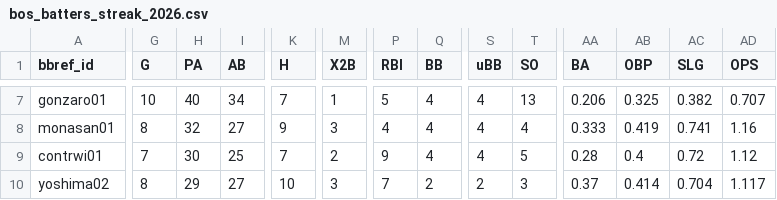
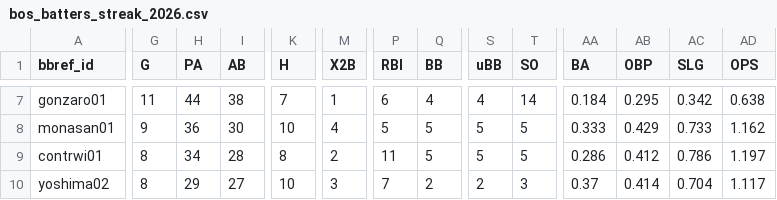
Before and after one commit to brennerd/Stat220Final, a CSV file: data/raw/bos_batters_streak_2026.csv, drawn as a sheet; only a part is shown, gaps mark what is left out; the diff covers the shown part only; the diff names each change by its address in the sheet, - before the commit and + after, or states it on an @@ line.

```diff
--- a/data/raw/bos_batters_streak_2026.csv
+++ b/data/raw/bos_batters_streak_2026.csv
-G7 (G): 10
+G7 (G): 11
-H7 (PA): 40
+H7 (PA): 44
-I7 (AB): 34
+I7 (AB): 38
-P7 (RBI): 5
+P7 (RBI): 6
-T7 (SO): 13
+T7 (SO): 14
-AA7 (BA): 0.206
+AA7 (BA): 0.184
-AB7 (OBP): 0.325
+AB7 (OBP): 0.295
-AC7 (SLG): 0.382
+AC7 (SLG): 0.342
-AD7 (OPS): 0.707
+AD7 (OPS): 0.638
-G8 (G): 8
+G8 (G): 9
-H8 (PA): 32
+H8 (PA): 36
-I8 (AB): 27
+I8 (AB): 30
-K8 (H): 9
+K8 (H): 10
-M8 (X2B): 3
+M8 (X2B): 4
-P8 (RBI): 4
+P8 (RBI): 5
-Q8:Q9 (BB): 4
+Q8:Q9 (BB): 5
-S8:S9 (uBB): 4
+S8:S9 (uBB): 5
-T8 (SO): 4
+T8 (SO): 5
-AB8 (OBP): 0.419
+AB8 (OBP): 0.429
-AC8 (SLG): 0.741
+AC8 (SLG): 0.733
-AD8 (OPS): 1.16
+AD8 (OPS): 1.162
-G9 (G): 7
+G9 (G): 8
-H9 (PA): 30
+H9 (PA): 34
-I9 (AB): 25
+I9 (AB): 28
-K9 (H): 7
+K9 (H): 8
-P9 (RBI): 9
+P9 (RBI): 11
-AA9 (BA): 0.28
+AA9 (BA): 0.286
-AB9 (OBP): 0.4
+AB9 (OBP): 0.412
-AC9 (SLG): 0.72
+AC9 (SLG): 0.786
-AD9 (OPS): 1.12
+AD9 (OPS): 1.197
```
Also changed, not shown: 1 added row, 1 removed row and 41 edited cells elsewhere in this file, data/raw/bos_pitchers_streak_2026.csv, data/raw/bos_team_results_2026.csv, 1 other file.
